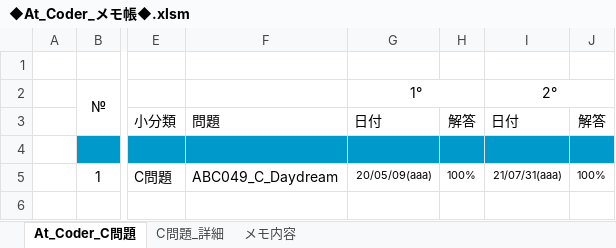
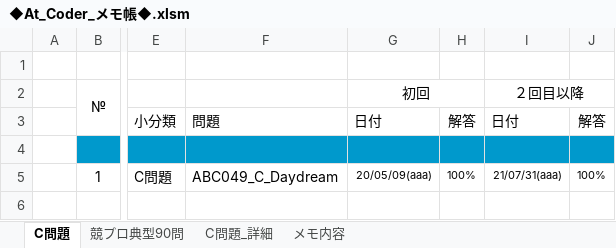
Before and after one commit to roshihie/At_Coder, an Excel workbook: ◆At_Coder_メモ帳◆.xlsm, sheet C問題, drawn as a sheet; only a part is shown, gaps mark what is left out; values as stored, in another font and other column widths than the file's, no borders; charts and pictures and conditional formats not drawn; the diff names each change by its address in the sheet, - before the commit and + after, or states it on an @@ line.

```diff
--- a/◆At_Coder_メモ帳◆.xlsm (sheet C問題)
+++ b/◆At_Coder_メモ帳◆.xlsm (sheet C問題)
-sheet tab: At_Coder_C問題
+sheet tab: C問題
+sheet tab: 競プロ典型90問
-G2: 1°
+G2: 初回
-I2: 2°
+I2: ２回目以降
```
Also changed, not shown: charts or pictures, 10 other files.
